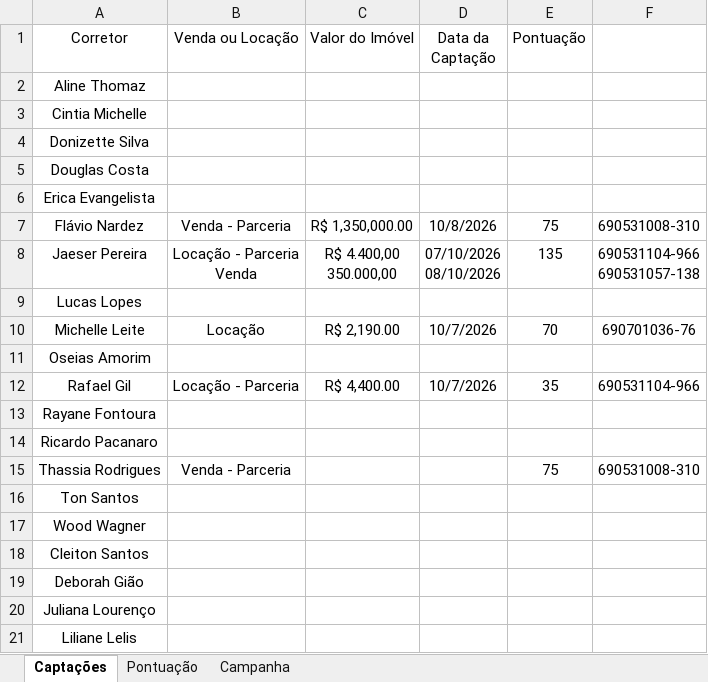
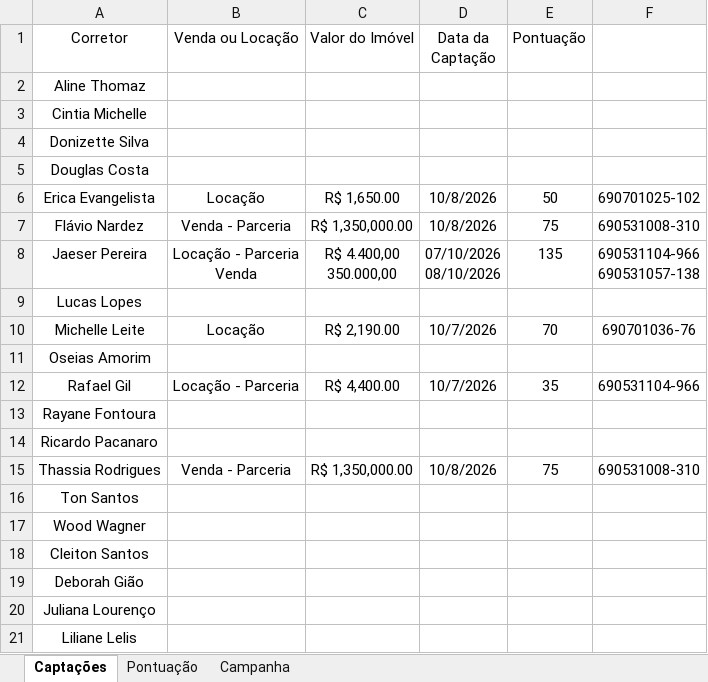
Before and after one commit to custodiod/painel-campanha, an Excel workbook: planilha.xlsx, sheet Captações, drawn as a sheet; only a part is shown; values as stored, in another font and other column widths than the file's, no borders; table styles not drawn; the diff names each change by its address in the sheet, - before the commit and + after, or states it on an @@ line.

```diff
--- a/planilha.xlsx (sheet Captações)
+++ b/planilha.xlsx (sheet Captações)
-B6 (Venda ou Locação): (empty)
+B6 (Venda ou Locação): Locação
-C6 (Valor do Imóvel): (empty)
+C6 (Valor do Imóvel): R$ 1,650.00
-D6 (Data da Captação): (empty)
+D6 (Data da Captação): 10/8/2026
-E6 (Pontuação): (empty)
+E6 (Pontuação): 50
-F6: (empty)
+F6: 690701025-102
-C15 (Valor do Imóvel): (empty)
+C15 (Valor do Imóvel): R$ 1,350,000.00
-D15 (Data da Captação): (empty)
+D15 (Data da Captação): 10/8/2026
```
Also changed, not shown: 1 other file.
